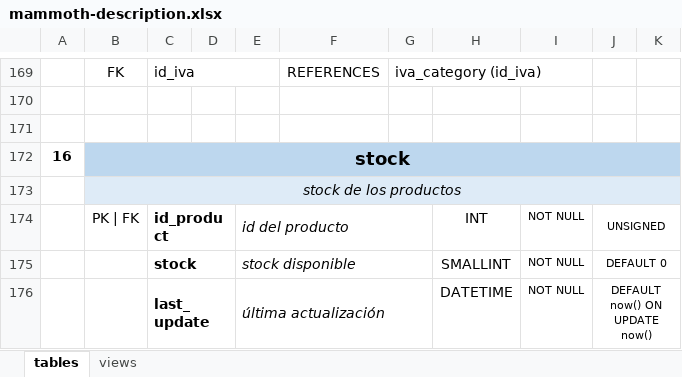
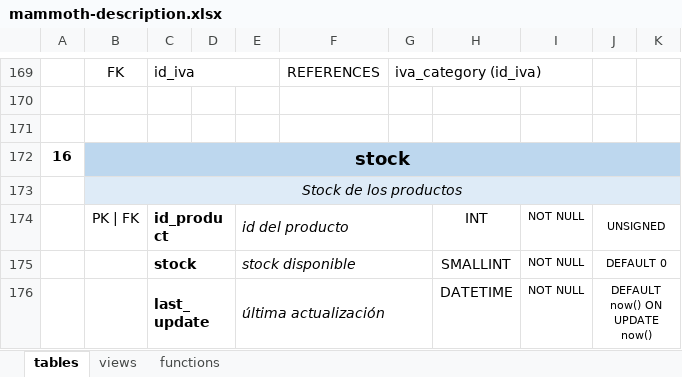
Before and after one commit to SerePrec/ecommerce-sql-database, an Excel workbook: mammoth-description.xlsx, sheet tables, drawn as a sheet; only a part is shown, gaps mark what is left out; values as stored, in another font and other column widths than the file's, no borders; the diff names each change by its address in the sheet, - before the commit and + after, or states it on an @@ line.

```diff
--- a/mammoth-description.xlsx (sheet tables)
+++ b/mammoth-description.xlsx (sheet tables)
+sheet tab: functions
-B173: stock de los productos
+B173: Stock de los productos
```
Also changed, not shown: 6 other files.
